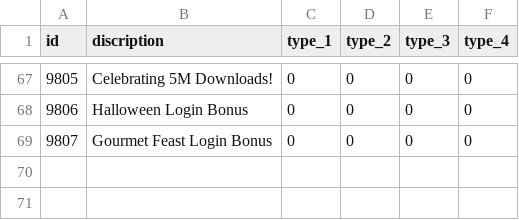
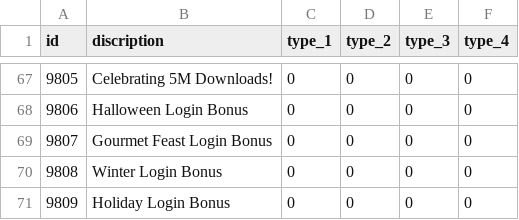
Before and after one commit to FabulousCupcake/en_redive_master_db_diff, a CSV file: gift_message.csv, drawn as a sheet; only a part is shown, gaps mark what is left out.

```diff
--- a/gift_message.csv
+++ b/gift_message.csv
@@ -69 +69,3 @@ id,discription,type_1,type_2,type_3,type_4
 9807,"Gourmet Feast Login Bonus",0,0,0,0
+9808,"Winter Login Bonus",0,0,0,0
+9809,"Holiday Login Bonus",0,0,0,0
```
Also changed, not shown: 1 other file.
